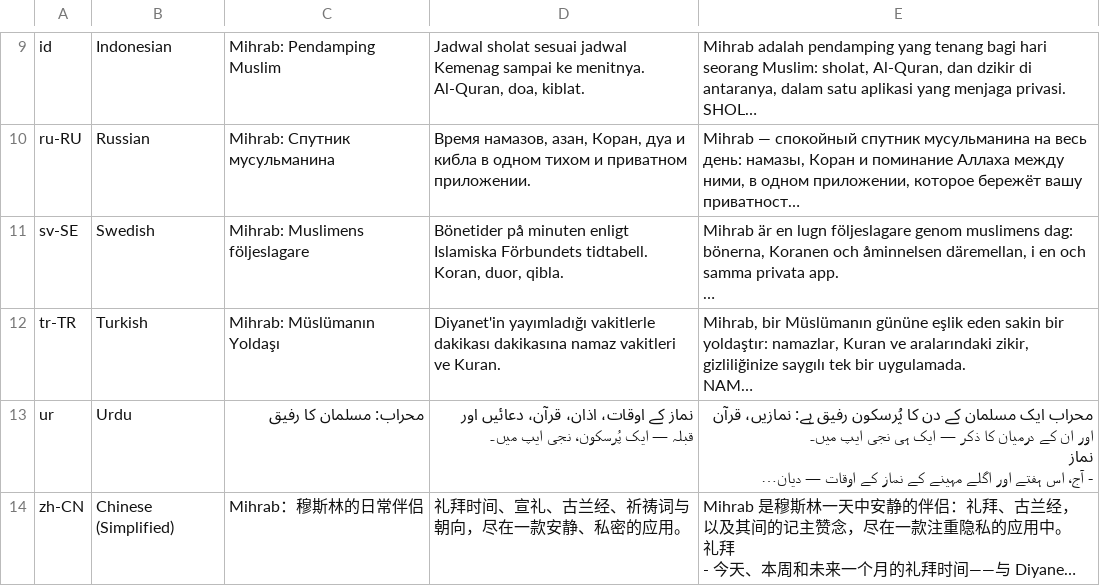
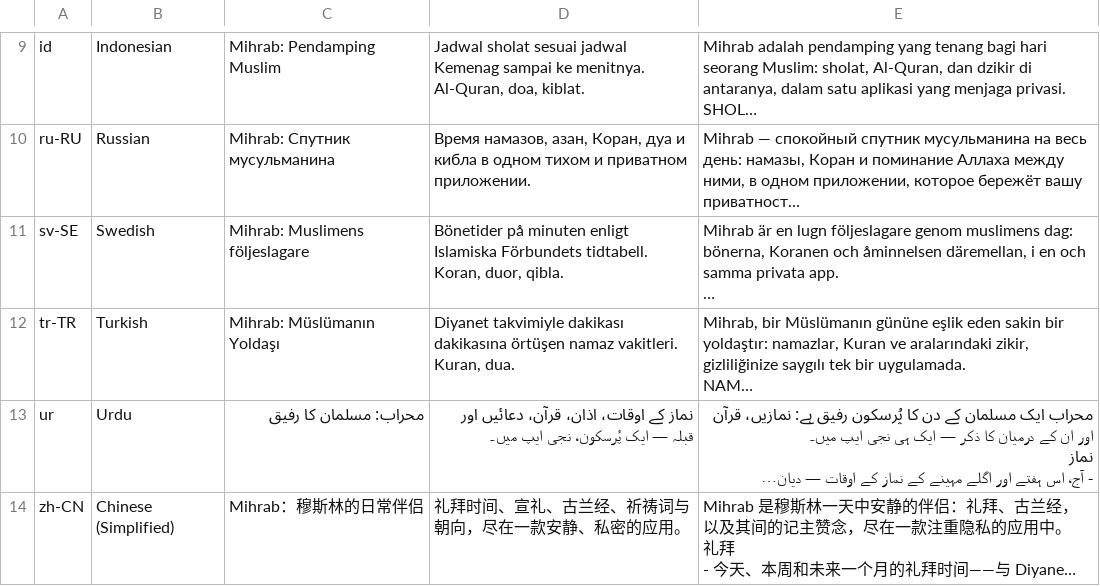
Before and after one commit to MihrabHQ/Mihrab, a CSV file: branding/store/mihrab-play-store-listing.csv, drawn as a sheet; only a part is shown, gaps mark what is left out; long unchanged cells end in …; the diff names each change by its address in the sheet, - before the commit and + after, or states it on an @@ line.

Commit message:
Site and listing texts marked for review: read, and six put right
The accuracy section in eleven languages, the country sections, the
Windows installer note and the three store lines were read against the
English. Turkish: the lede said "at imsak" where the English says "at the
end of Fajr"; one verb made the same as the rest of the page; the Play
short description reworded. Arabic: the sentence on when a method is used
no longer reads two ways. Russian: the word for the precaution margins.
Chinese: one pronoun. The review marks stay: none of this was read by a
native reader.

```diff
--- a/branding/store/mihrab-play-store-listing.csv
+++ b/branding/store/mihrab-play-store-listing.csv
-D12: Diyanet'in yayımladığı vakitlerle dakikası dakikasına namaz vakitleri ve Kuran.
+D12: Diyanet takvimiyle dakikası dakikasına örtüşen namaz vakitleri. Kuran, dua.
```
Also changed, not shown: 7 other files.
